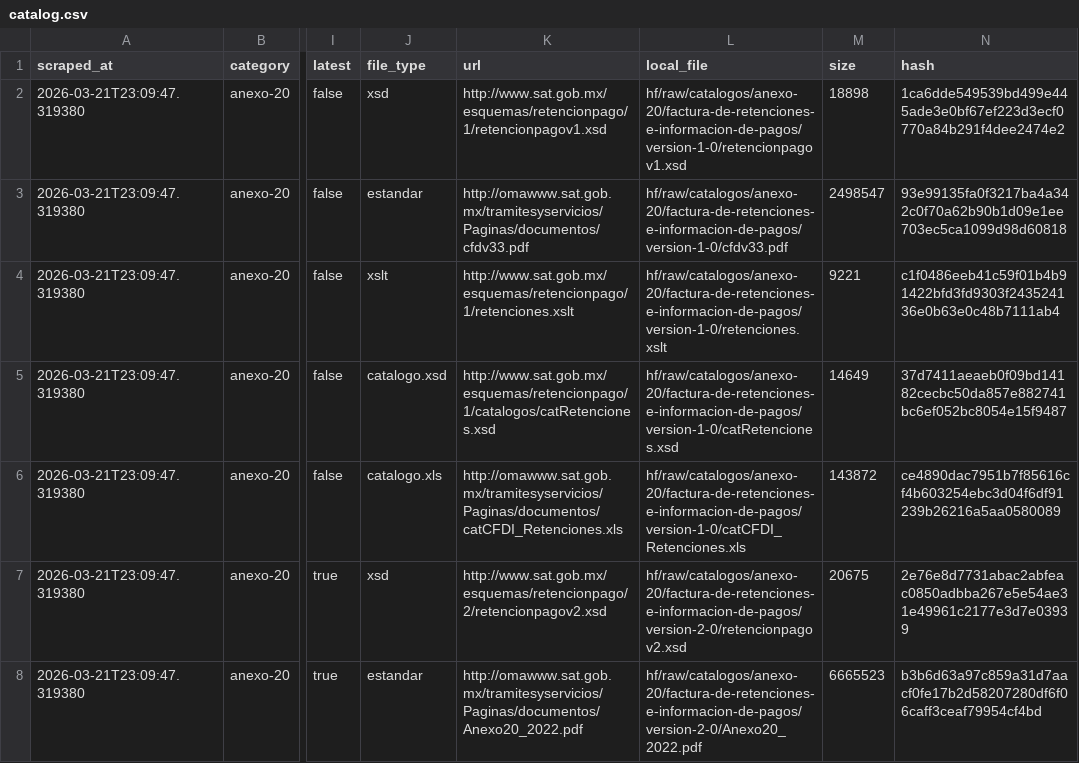
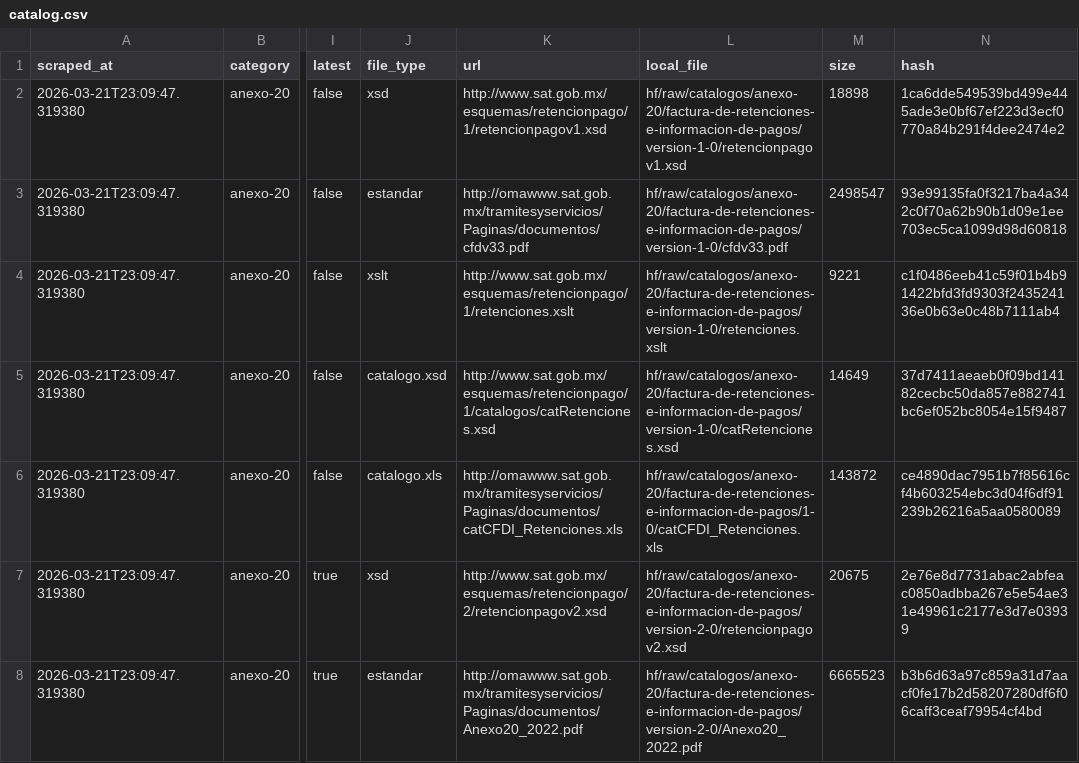
Before and after one commit to mayrop/sat-metadata-scraper, a CSV file: output/catalog.csv, drawn as a sheet; only a part is shown, gaps mark what is left out; the diff covers the shown part only; the diff names each change by its address in the sheet, - before the commit and + after, or states it on an @@ line.

```diff
--- a/output/catalog.csv
+++ b/output/catalog.csv
-L6 (local_file): hf/raw/catalogos/anexo-20/factura-de-retenciones-e-informacion-de-pagos/version-1-0/catCFDI_Retenciones.xls
+L6 (local_file): hf/raw/catalogos/anexo-20/factura-de-retenciones-e-informacion-de-pagos/1-0/catCFDI_Retenciones.xls
```
Also changed, not shown: 3 edited cells elsewhere in this file, 2 other files.
